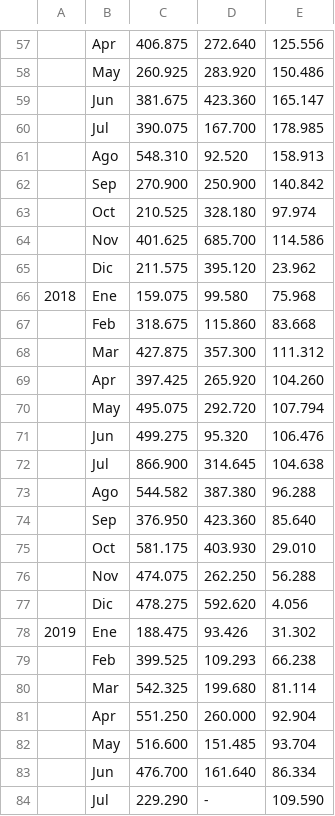
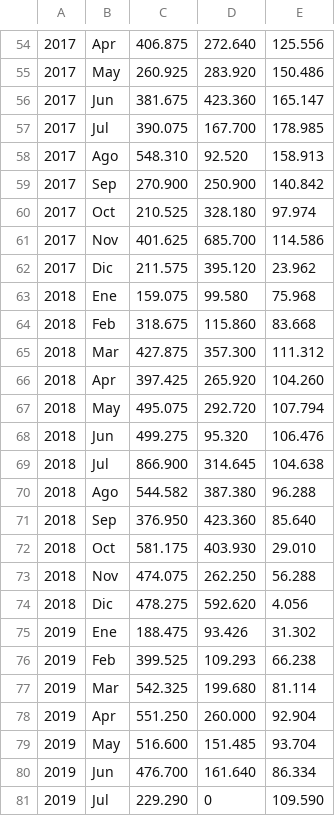
Before and after one commit to monopologit/Aprendizaje2024, a CSV file: data/raw/Produccion_Industrial_Otros.csv, drawn as a sheet; only a part is shown, gaps mark what is left out; addresses are those after the commit; the diff covers the shown part only; the diff names each change by its address in the sheet, - before the commit and + after, or states it on an @@ line.

```diff
--- a/data/raw/Produccion_Industrial_Otros.csv
+++ b/data/raw/Produccion_Industrial_Otros.csv
-A54:A62: (empty)
+A54:A62: 2017
-A64:A74: (empty)
+A64:A74: 2018
-A76:A81: (empty)
+A76:A81: 2019
-D81: -
+D81: 0
```
Also changed, not shown: 1 added row, 10 removed rows and 132 edited cells elsewhere in this file, 5 other files.
